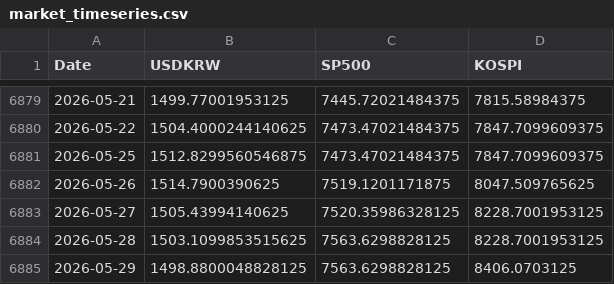
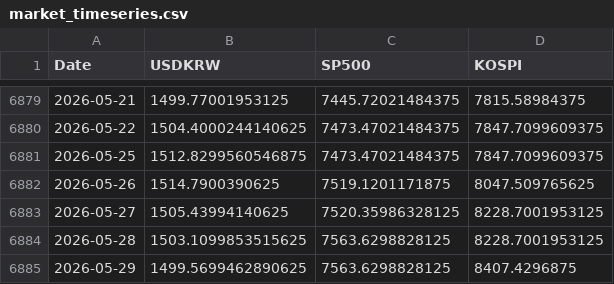
Before and after one commit to anfwonil/investment4us, a CSV file: data/market_timeseries.csv, drawn as a sheet; only a part is shown, gaps mark what is left out.

Commit message:
chore: update data and backup folders

```diff
--- a/data/market_timeseries.csv
+++ b/data/market_timeseries.csv
@@ -6884,2 +6884,2 @@
 2026-05-28,1503.1099853515625,7563.6298828125,8228.7001953125
-2026-05-29,1498.8800048828125,7563.6298828125,8406.0703125
+2026-05-29,1499.5699462890625,7563.6298828125,8407.4296875
```
Also changed, not shown: 2 other files.
